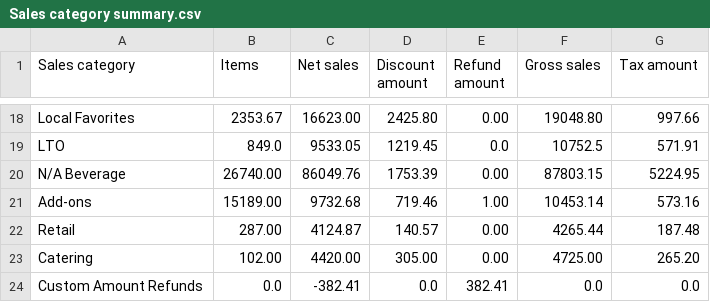
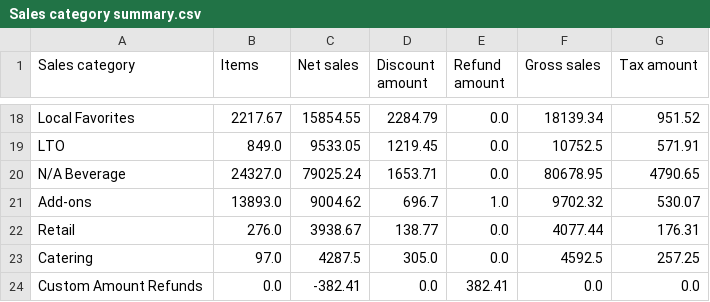
Before and after one commit to BHERRIN7/brassstap-data, a CSV file: data/Sales category summary.csv, drawn as a sheet; only a part is shown, gaps mark what is left out; the diff covers the shown part only; the diff names each change by its address in the sheet, - before the commit and + after, or states it on an @@ line.

Commit message:
Update Sales category summary.csv — 2026-11-01

```diff
--- a/data/Sales category summary.csv
+++ b/data/Sales category summary.csv
-B18 (Items): 2353.67
+B18 (Items): 2217.67
-C18 (Net sales): 16623.00
+C18 (Net sales): 15854.55
-D18 (Discount amount): 2425.80
+D18 (Discount amount): 2284.79
-E18 (Refund amount): 0.00
+E18 (Refund amount): 0.0
-F18 (Gross sales): 19048.80
+F18 (Gross sales): 18139.34
-G18 (Tax amount): 997.66
+G18 (Tax amount): 951.52
-B20 (Items): 26740.00
+B20 (Items): 24327.0
-C20 (Net sales): 86049.76
+C20 (Net sales): 79025.24
-D20 (Discount amount): 1753.39
+D20 (Discount amount): 1653.71
-E20 (Refund amount): 0.00
+E20 (Refund amount): 0.0
-F20 (Gross sales): 87803.15
+F20 (Gross sales): 80678.95
-G20 (Tax amount): 5224.95
+G20 (Tax amount): 4790.65
-B21 (Items): 15189.00
+B21 (Items): 13893.0
-C21 (Net sales): 9732.68
+C21 (Net sales): 9004.62
-D21 (Discount amount): 719.46
+D21 (Discount amount): 696.7
-E21 (Refund amount): 1.00
+E21 (Refund amount): 1.0
-F21 (Gross sales): 10453.14
+F21 (Gross sales): 9702.32
-G21 (Tax amount): 573.16
+G21 (Tax amount): 530.07
-B22 (Items): 287.00
+B22 (Items): 276.0
-C22 (Net sales): 4124.87
+C22 (Net sales): 3938.67
-D22 (Discount amount): 140.57
+D22 (Discount amount): 138.77
-E22:E23 (Refund amount): 0.00
+E22:E23 (Refund amount): 0.0
-F22 (Gross sales): 4265.44
+F22 (Gross sales): 4077.44
-G22 (Tax amount): 187.48
+G22 (Tax amount): 176.31
-B23 (Items): 102.00
+B23 (Items): 97.0
-C23 (Net sales): 4420.00
+C23 (Net sales): 4287.5
-D23 (Discount amount): 305.00
+D23 (Discount amount): 305.0
-F23 (Gross sales): 4725.00
+F23 (Gross sales): 4592.5
-G23 (Tax amount): 265.20
+G23 (Tax amount): 257.25
```
Also changed, not shown: 106 edited cells elsewhere in this file.
